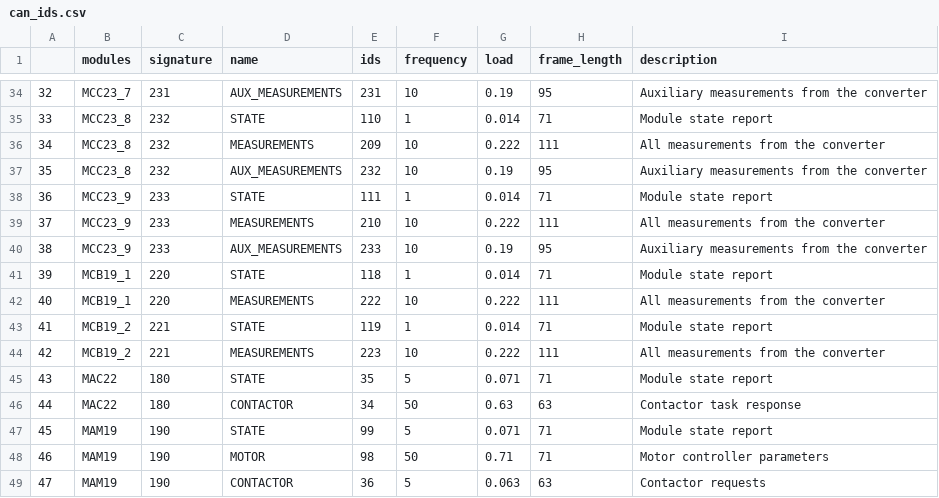
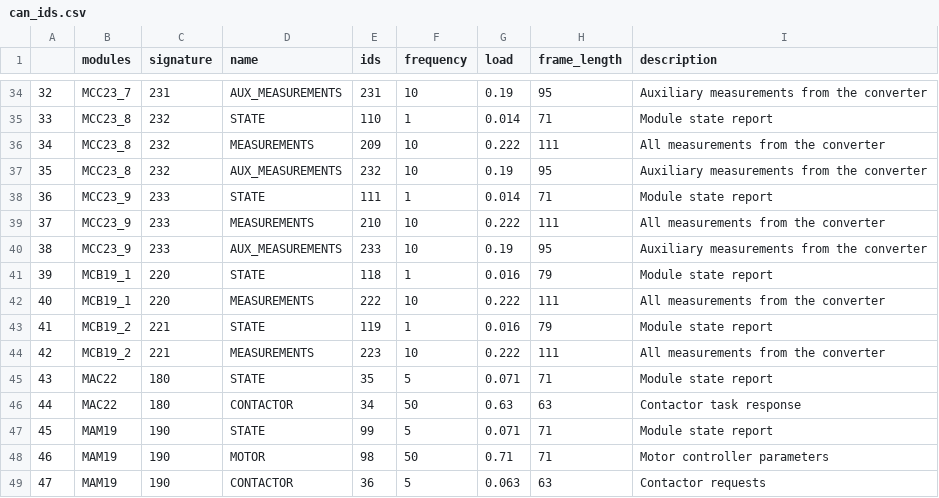
Before and after one commit to ZeniteSolar/CAN_IDS, a CSV file: can_ids.csv, drawn as a sheet; only a part is shown, gaps mark what is left out.

```diff
--- a/can_ids.csv
+++ b/can_ids.csv
@@ -40,5 +40,5 @@
 38,MCC23_9,233,AUX_MEASUREMENTS,233,10,0.19,95,Auxiliary measurements from the converter
-39,MCB19_1,220,STATE,118,1,0.014,71,Module state report
+39,MCB19_1,220,STATE,118,1,0.016,79,Module state report
 40,MCB19_1,220,MEASUREMENTS,222,10,0.222,111,All measurements from the converter
-41,MCB19_2,221,STATE,119,1,0.014,71,Module state report
+41,MCB19_2,221,STATE,119,1,0.016,79,Module state report
 42,MCB19_2,221,MEASUREMENTS,223,10,0.222,111,All measurements from the converter
```
Also changed, not shown: 4 other files.
